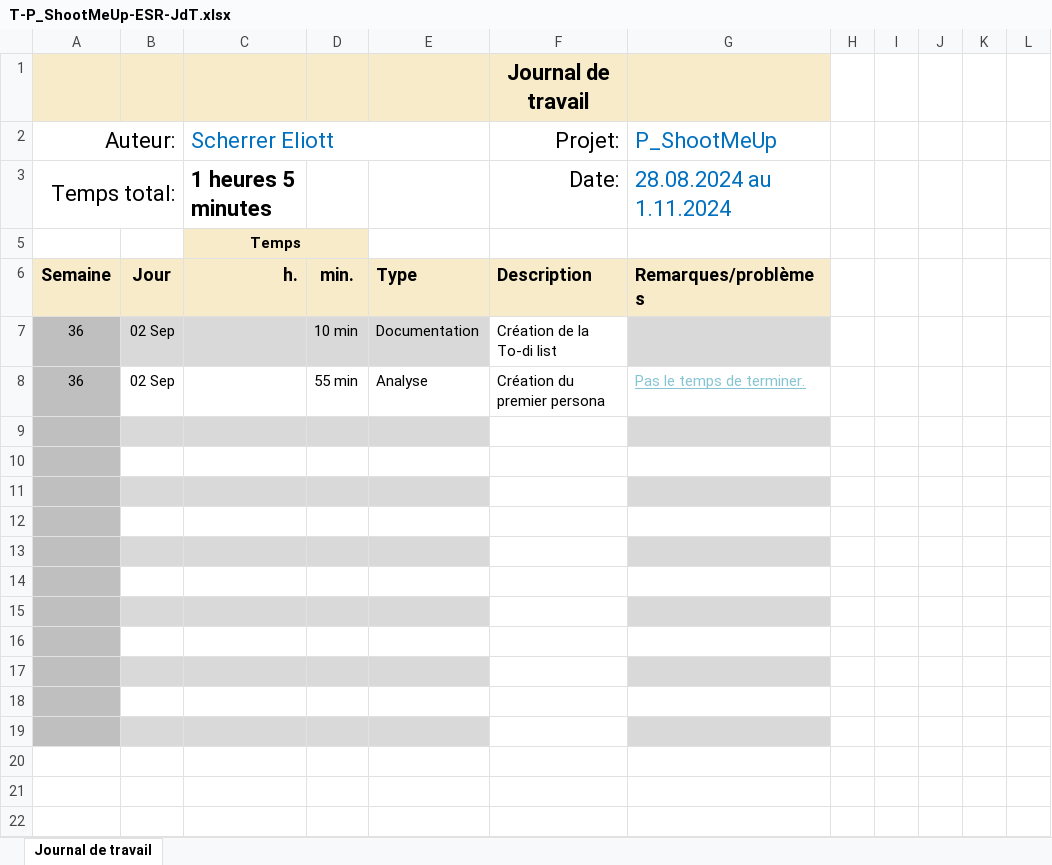
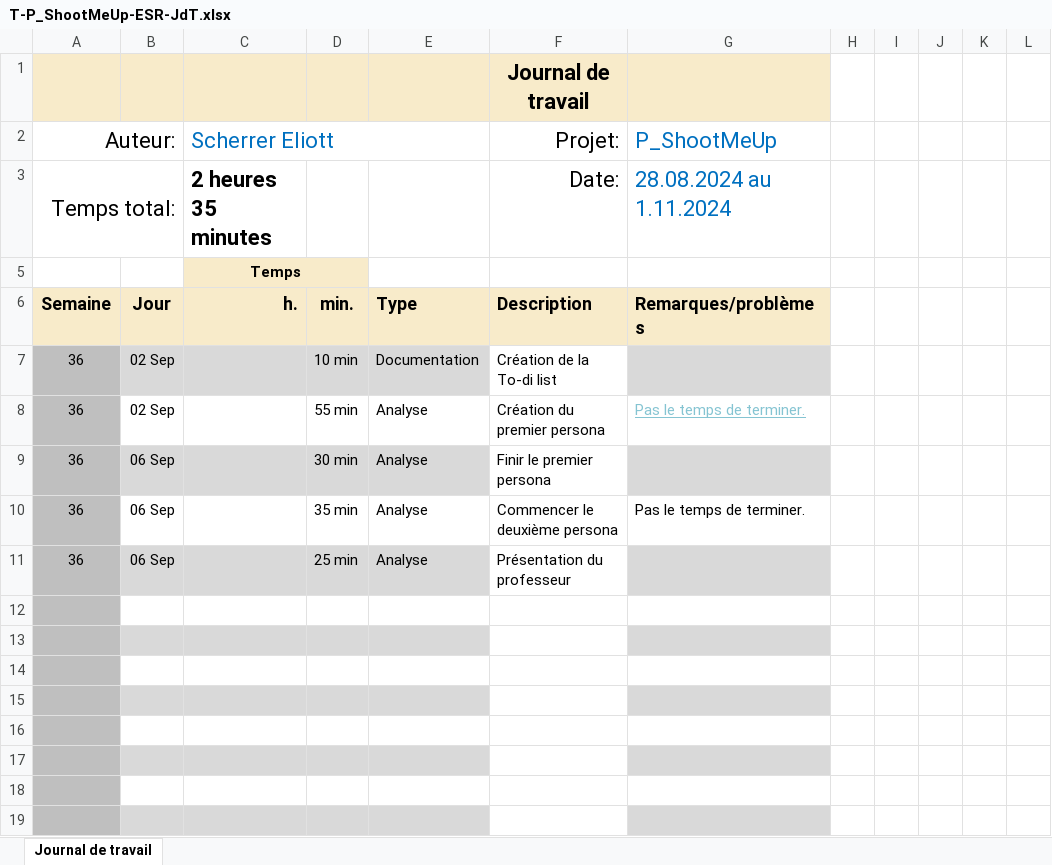
Before and after one commit to eliottscherrer/P_ShootMeUp-Eliott, an Excel workbook: UX/T-P_ShootMeUp-ESR-JdT.xlsx, sheet Journal de travail, drawn as a sheet; values as stored, in another font and other column widths than the file's, no borders; conditional formats and table styles not drawn; the diff names each change by its address in the sheet, - before the commit and + after, or states it on an @@ line.

Commit message:
chore(UX): Update JdT

```diff
--- a/UX/T-P_ShootMeUp-ESR-JdT.xlsx (sheet Journal de travail)
+++ b/UX/T-P_ShootMeUp-ESR-JdT.xlsx (sheet Journal de travail)
-C3: 1 heures 5 minutes
+C3: 2 heures 35 minutes
-row 9: (empty)
+row 9: 36 | 06 Sep |  | 30 min | Analyse | Finir le premier persona
-row 10: (empty)
+row 10: 36 | 06 Sep |  | 35 min | Analyse | Commencer le deuxième persona | Pas le temps de terminer.
-row 11: (empty)
+row 11: 36 | 06 Sep |  | 25 min | Analyse | Présentation du professeur
```
Also changed, not shown: hidden cells.
